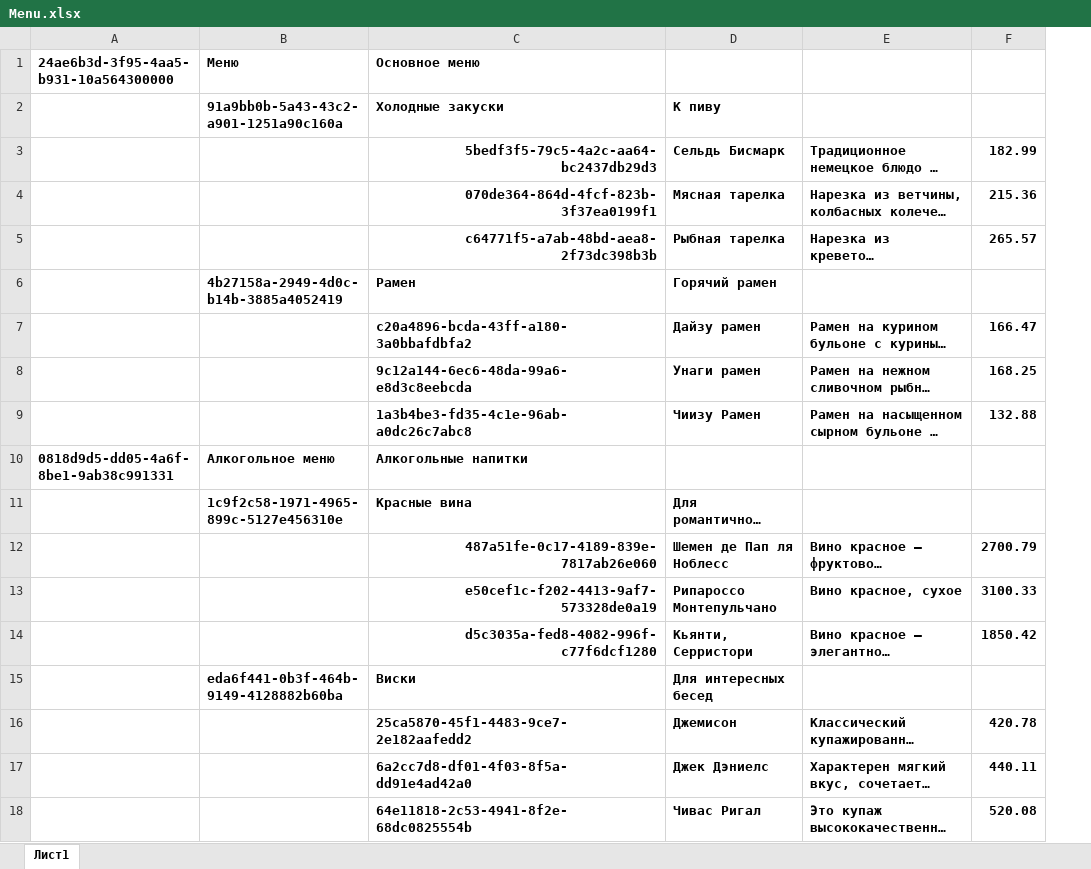
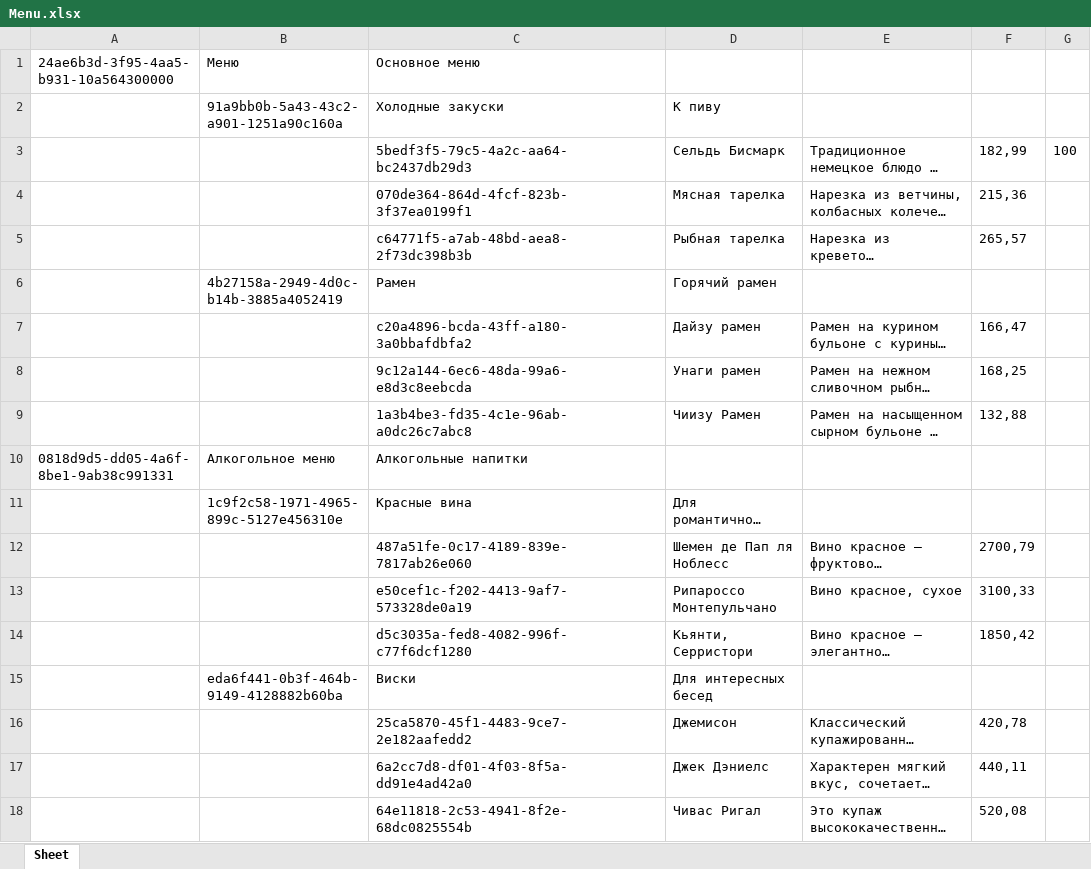
Before and after one commit to YuryRass/FastAPI_Restaurant, an Excel workbook: app/admin/Menu.xlsx, sheet Sheet, drawn as a sheet; long unchanged cells end in …; values as stored, in another font and other column widths than the file's, no borders; removed rows and columns are numbered as before the commit, all else as after; the diff names each change by its address in the sheet, - before the commit and + after, or states it on an @@ line.

```diff
--- a/app/admin/Menu.xlsx (sheet Sheet)
+++ b/app/admin/Menu.xlsx (sheet Sheet)
-sheet tab: Лист1
+sheet tab: Sheet
-column F, rows 3-18: 182.99 | 215.36 | 265.57 |  | 166.47 | 168.25 | 132.88 |  |  | 2700.79 | 3100.33 | 1850.42 |  | 420.78 | 440.11 | 520.08
+column F, rows 3-18: 182,99 | 215,36 | 265,57 |  | 166,47 | 168,25 | 132,88 |  |  | 2700,79 | 3100,33 | 1850,42 |  | 420,78 | 440,11 | 520,08
+column G, row 3: 100
-A1:C1 bold: on
+A1:C1 bold: off
-B2:D2 bold: on
+B2:D2 bold: off
-C3:E5 bold: on
+C3:E5 bold: off
-C3:C5 alignment: right
+C3:C5 alignment: left
-B6:D6 bold: on
+B6:D6 bold: off
-C7:E9 bold: on
+C7:E9 bold: off
-A10:C10 bold: on
+A10:C10 bold: off
-B11:D11 bold: on
+B11:D11 bold: off
-C12:E14 bold: on
+C12:E14 bold: off
-C12:C14 alignment: right
+C12:C14 alignment: left
-B15:D15 bold: on
+B15:D15 bold: off
-C16:E18 bold: on
+C16:E18 bold: off
```
Also changed, not shown: 5 other files.
